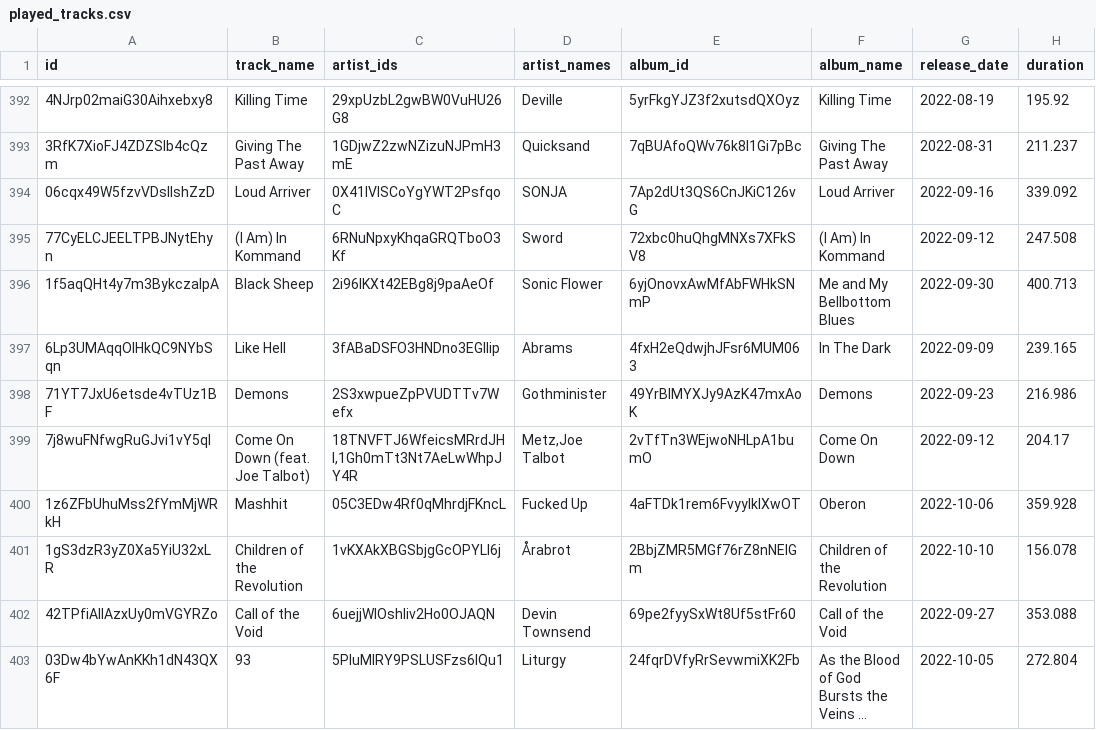
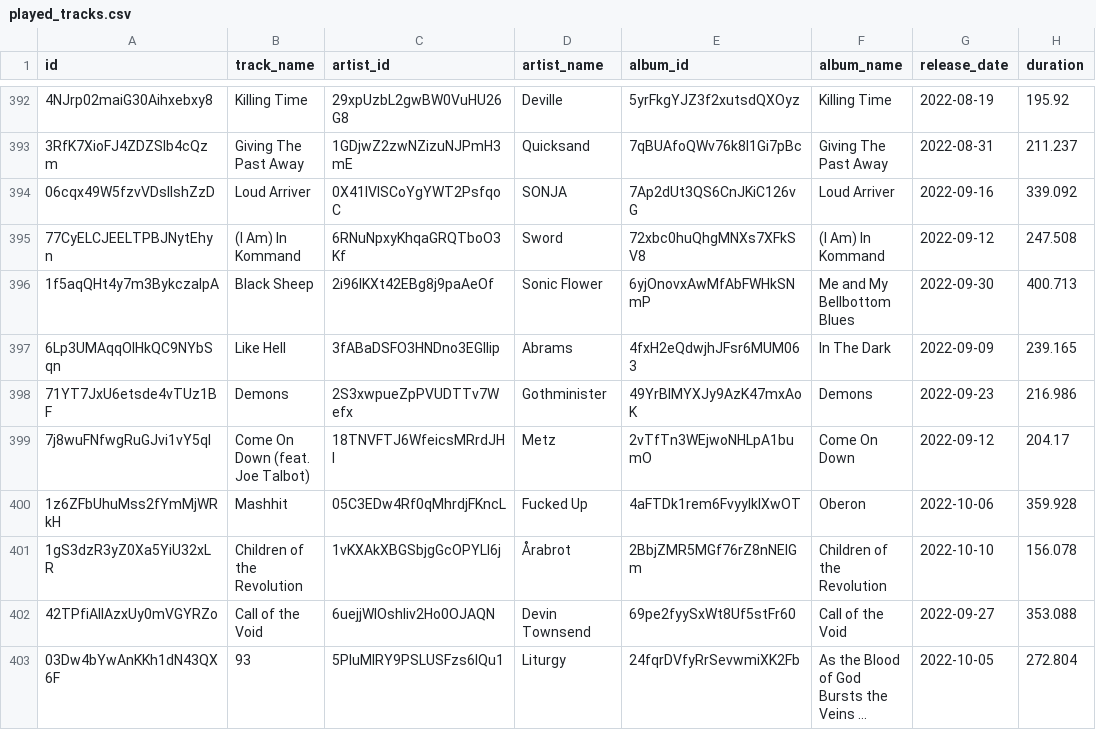
Before and after one commit to opbenesh/esh-release-radar, a CSV file: played_tracks.csv, drawn as a sheet; only a part is shown, gaps mark what is left out; long unchanged cells end in …; the diff covers the shown part only; the diff names each change by its address in the sheet, - before the commit and + after, or states it on an @@ line.

```diff
--- a/played_tracks.csv
+++ b/played_tracks.csv
-C1: artist_ids
+C1: artist_id
-D1: artist_names
+D1: artist_name
-C399 (artist_id): 18TNVFTJ6WfeicsMRrdJHI,1Gh0mTt3Nt7AeLwWhpJY4R
+C399 (artist_id): 18TNVFTJ6WfeicsMRrdJHI
-D399 (artist_name): Metz,Joe Talbot
+D399 (artist_name): Metz
```
Also changed, not shown: 54 edited cells elsewhere in this file, 3 other files.
